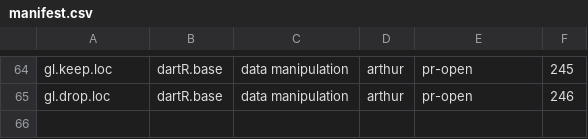
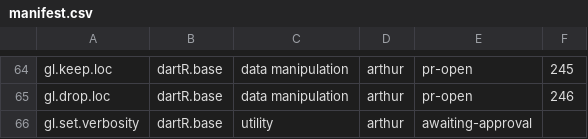
Before and after one commit to green-striped-gecko/dartR.base, a CSV file: function-review/manifest.csv, drawn as a sheet; only a part is shown, gaps mark what is left out.

```diff
--- a/function-review/manifest.csv
+++ b/function-review/manifest.csv
@@ -65 +65,2 @@ gl.keep.loc,dartR.base,data manipulation,arthur,pr-open,245
 gl.drop.loc,dartR.base,data manipulation,arthur,pr-open,246
+gl.set.verbosity,dartR.base,utility,arthur,awaiting-approval,
```
Also changed, not shown: 5 other files.
